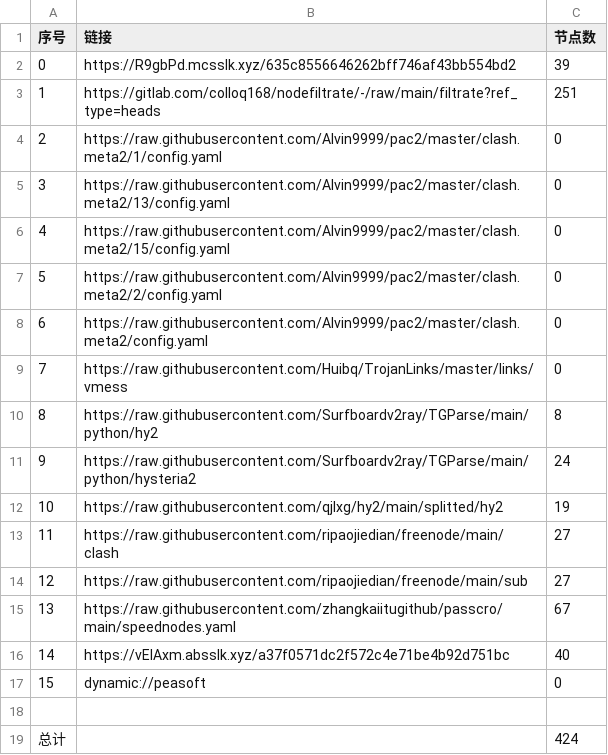
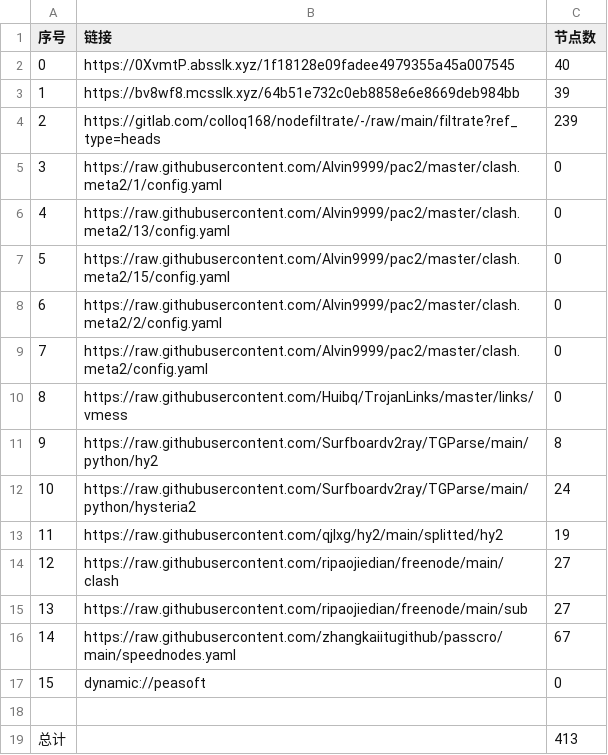
Before and after one commit to akflytiger/AutoMergePublicNodes, a CSV file: list_result.csv, drawn as a sheet; removed rows and columns are numbered as before the commit, all else as after; the diff names each change by its address in the sheet, - before the commit and + after, or states it on an @@ line.

```diff
--- a/list_result.csv
+++ b/list_result.csv
+row 2: 0 | https://0XvmtP.absslk.xyz/1f18128e09fadee4979355a45a007545 | 40
@@ column A (序号) renumbered between rows 3 and 16 @@
-B3 (链接): https://R9gbPd.mcsslk.xyz/635c8556646262bff746af43bb554bd2
+B3 (链接): https://bv8wf8.mcsslk.xyz/64b51e732c0eb8858e6e8669deb984bb
-C4 (节点数): 251
+C4 (节点数): 239
-row 16: 14 | https://vElAxm.absslk.xyz/a37f0571dc2f572c4e71be4b92d751bc | 40
-C19 (节点数): 424
+C19 (节点数): 413
```
Also changed, not shown: 32 other files.
